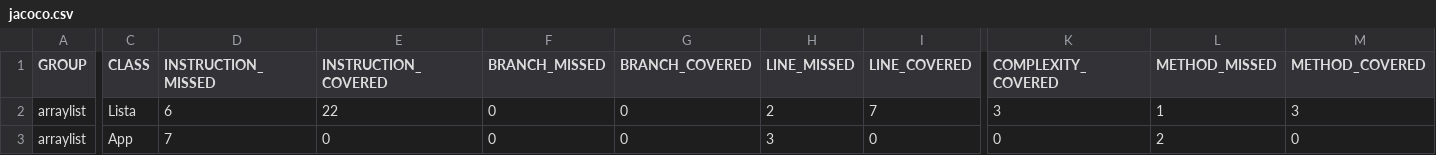
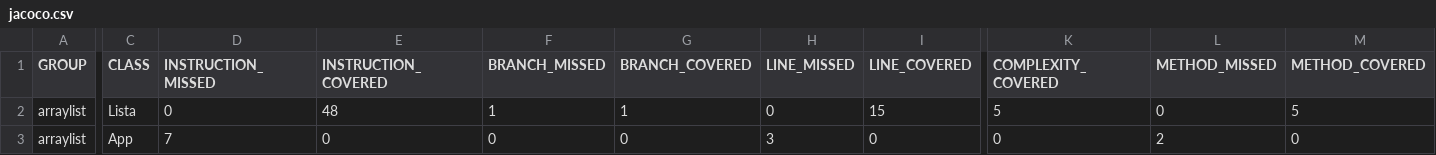
Before and after one commit to Kratossore069/java-repaso, a CSV file: arraylist/target/jacoco-out/jacoco.csv, drawn as a sheet; only a part is shown, gaps mark what is left out; the diff names each change by its address in the sheet, - before the commit and + after, or states it on an @@ line.

```diff
--- a/arraylist/target/jacoco-out/jacoco.csv
+++ b/arraylist/target/jacoco-out/jacoco.csv
-D2 (INSTRUCTION_MISSED): 6
+D2 (INSTRUCTION_MISSED): 0
-E2 (INSTRUCTION_COVERED): 22
+E2 (INSTRUCTION_COVERED): 48
-F2 (BRANCH_MISSED): 0
+F2 (BRANCH_MISSED): 1
-G2 (BRANCH_COVERED): 0
+G2 (BRANCH_COVERED): 1
-H2 (LINE_MISSED): 2
+H2 (LINE_MISSED): 0
-I2 (LINE_COVERED): 7
+I2 (LINE_COVERED): 15
-K2 (COMPLEXITY_COVERED): 3
+K2 (COMPLEXITY_COVERED): 5
-L2 (METHOD_MISSED): 1
+L2 (METHOD_MISSED): 0
-M2 (METHOD_COVERED): 3
+M2 (METHOD_COVERED): 5
```
Also changed, not shown: 36 other files.
